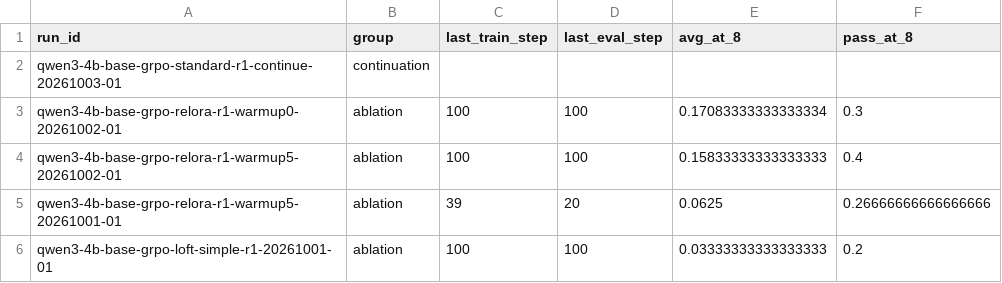
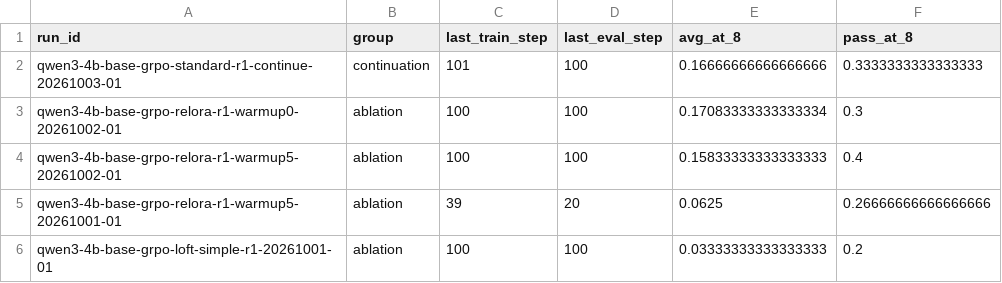
Before and after one commit to Quarkstar/unorl, a CSV file: research/data/comparison.csv, drawn as a sheet; only a part is shown.

```diff
--- a/research/data/comparison.csv
+++ b/research/data/comparison.csv
@@ -1,3 +1,3 @@
 run_id,group,last_train_step,last_eval_step,avg_at_8,pass_at_8
-qwen3-4b-base-grpo-standard-r1-continue-20261003-01,continuation,,,,
+qwen3-4b-base-grpo-standard-r1-continue-20261003-01,continuation,101,100,0.16666666666666666,0.3333333333333333
 qwen3-4b-base-grpo-relora-r1-warmup0-20261002-01,ablation,100,100,0.17083333333333334,0.3
```
Also changed, not shown: 10 other files.
